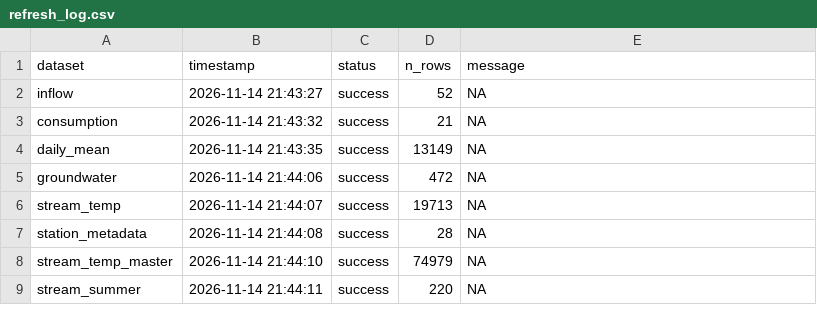
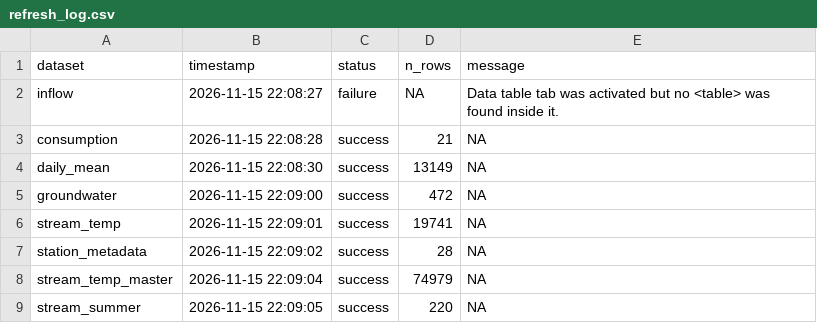
Before and after one commit to TOTA-git/TOTA-Water-Dashboard, a CSV file: data/cache/refresh_log.csv, drawn as a sheet.

```diff
--- a/data/cache/refresh_log.csv
+++ b/data/cache/refresh_log.csv
@@ -1,9 +1,9 @@
 dataset,timestamp,status,n_rows,message
-inflow,2026-11-14 21:43:27,success,52,NA
-consumption,2026-11-14 21:43:32,success,21,NA
-daily_mean,2026-11-14 21:43:35,success,13149,NA
-groundwater,2026-11-14 21:44:06,success,472,NA
-stream_temp,2026-11-14 21:44:07,success,19713,NA
-station_metadata,2026-11-14 21:44:08,success,28,NA
-stream_temp_master,2026-11-14 21:44:10,success,74979,NA
-stream_summer,2026-11-14 21:44:11,success,220,NA
+inflow,2026-11-15 22:08:27,failure,NA,Data table tab was activated but no <table> was found inside it.
+consumption,2026-11-15 22:08:28,success,21,NA
+daily_mean,2026-11-15 22:08:30,success,13149,NA
+groundwater,2026-11-15 22:09:00,success,472,NA
+stream_temp,2026-11-15 22:09:01,success,19741,NA
+station_metadata,2026-11-15 22:09:02,success,28,NA
+stream_temp_master,2026-11-15 22:09:04,success,74979,NA
+stream_summer,2026-11-15 22:09:05,success,220,NA
```
Also changed, not shown: data/cache/groundwater.csv, data/cache/station_metadata.csv, 1 other file.
